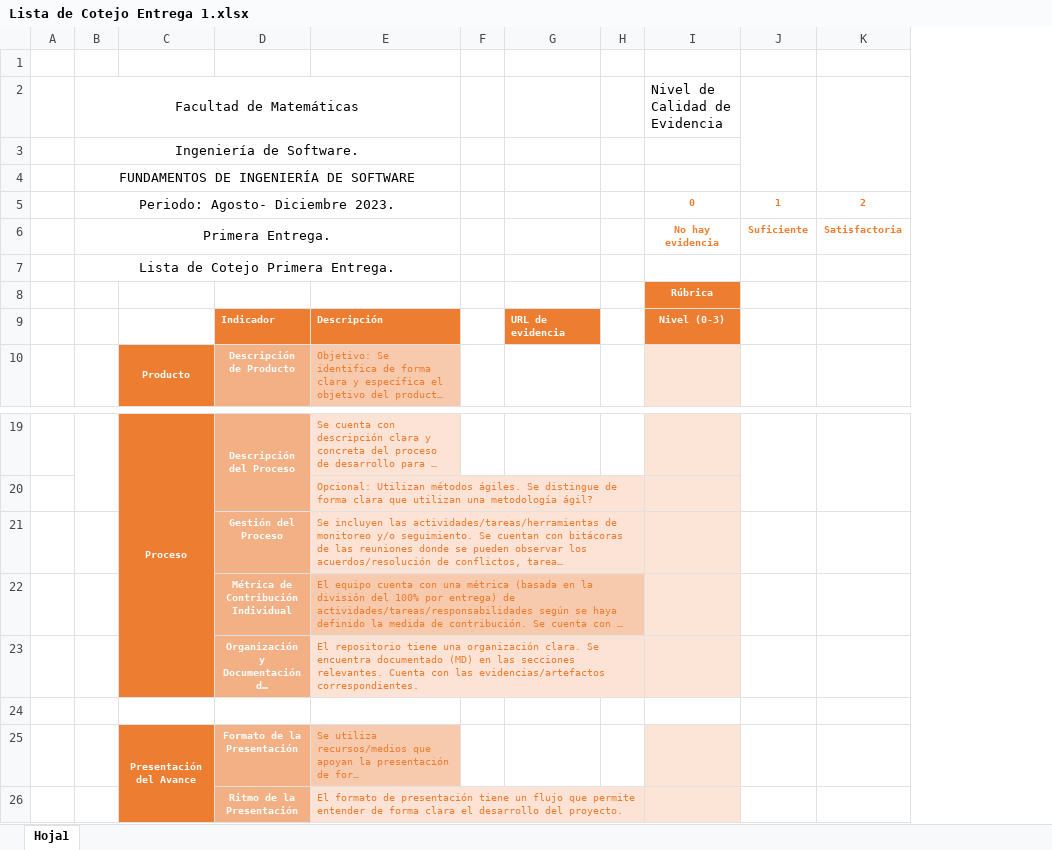
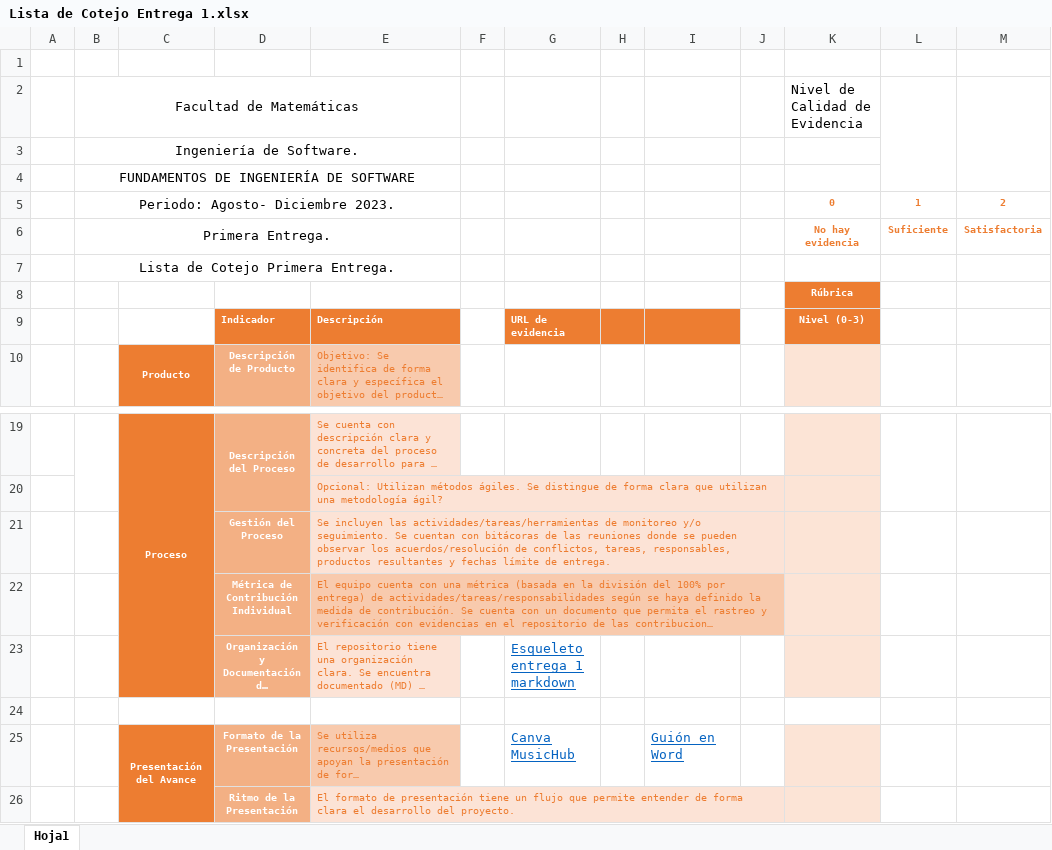
Before and after one commit to Javier-de-Jesus-Ortiz-Miss/Proyecto-FIS, an Excel workbook: Lista de Cotejo Entrega 1.xlsx, sheet Hoja1, drawn as a sheet; only a part is shown, gaps mark what is left out; long unchanged cells end in …; values as stored, in another font and other column widths than the file's, no borders; the diff names each change by its address in the sheet, - before the commit and + after, or states it on an @@ line.

Commit message:
Add files via upload

```diff
--- a/Lista de Cotejo Entrega 1.xlsx (sheet Hoja1)
+++ b/Lista de Cotejo Entrega 1.xlsx (sheet Hoja1)
+column I, row 25: Guión en Word
+column J, empty
-H9 fill: none
+H9 fill: #ED7D31
-G23: (empty)
+G23: Esqueleto entrega 1 markdown
-G25: (empty)
+G25: Canva MusicHub
```
